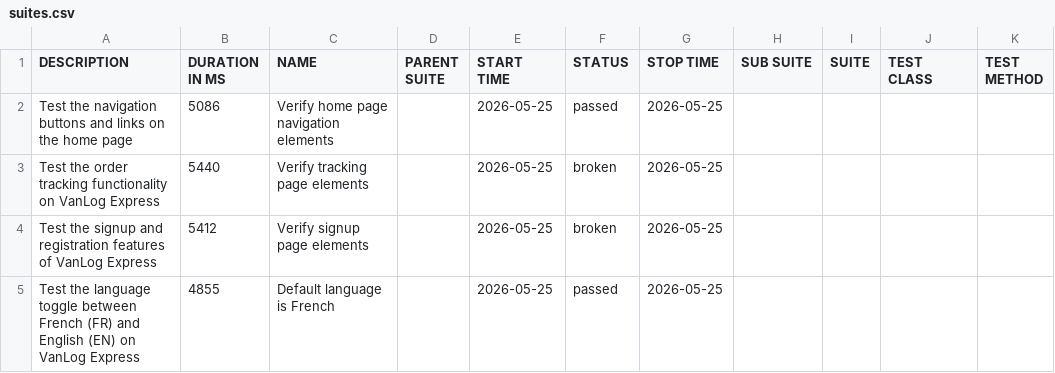
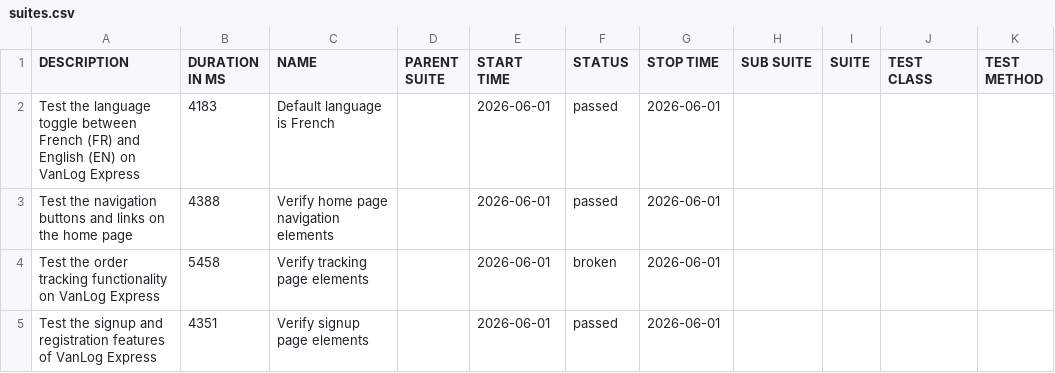
Before and after one commit to Raef211/Automation-vanlog-express, a CSV file: release/data/suites.csv, drawn as a sheet.

```diff
--- a/release/data/suites.csv
+++ b/release/data/suites.csv
@@ -1,5 +1,5 @@
 "DESCRIPTION","DURATION IN MS","NAME","PARENT SUITE","START TIME","STATUS","STOP TIME","SUB SUITE","SUITE","TEST CLASS","TEST METHOD"
-"Test the navigation buttons and links on the home page","5086","Verify home page navigation elements","","2026-05-25","passed","2026-05-25","","","",""
-"Test the order tracking functionality on VanLog Express","5440","Verify tracking page elements","","2026-05-25","broken","2026-05-25","","","",""
-"Test the signup and registration features of VanLog Express","5412","Verify signup page elements","","2026-05-25","broken","2026-05-25","","","",""
-"Test the language toggle between French (FR) and English (EN) on VanLog Express","4855","Default language is French","","2026-05-25","passed","2026-05-25","","","",""
+"Test the language toggle between French (FR) and English (EN) on VanLog Express","4183","Default language is French","","2026-06-01","passed","2026-06-01","","","",""
+"Test the navigation buttons and links on the home page","4388","Verify home page navigation elements","","2026-06-01","passed","2026-06-01","","","",""
+"Test the order tracking functionality on VanLog Express","5458","Verify tracking page elements","","2026-06-01","broken","2026-06-01","","","",""
+"Test the signup and registration features of VanLog Express","4351","Verify signup page elements","","2026-06-01","passed","2026-06-01","","","",""
```
Also changed, not shown: release/data/behaviors.csv, 27 other files.
